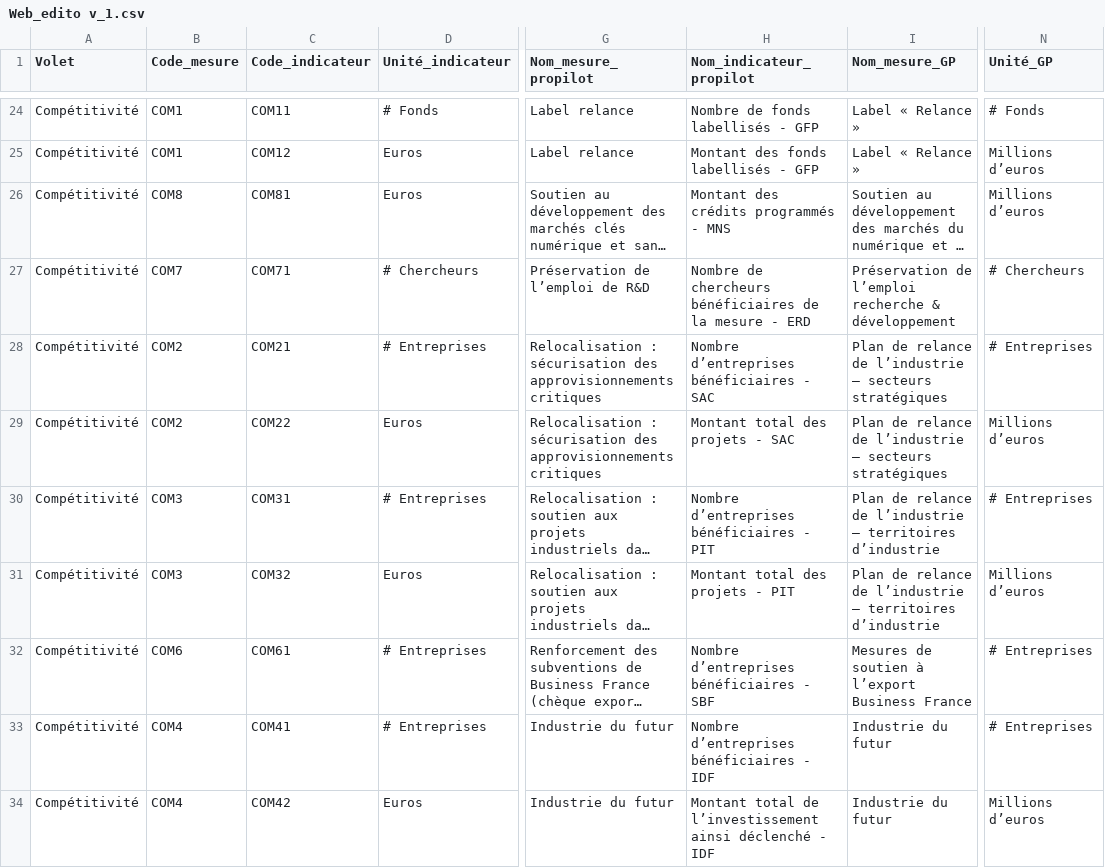
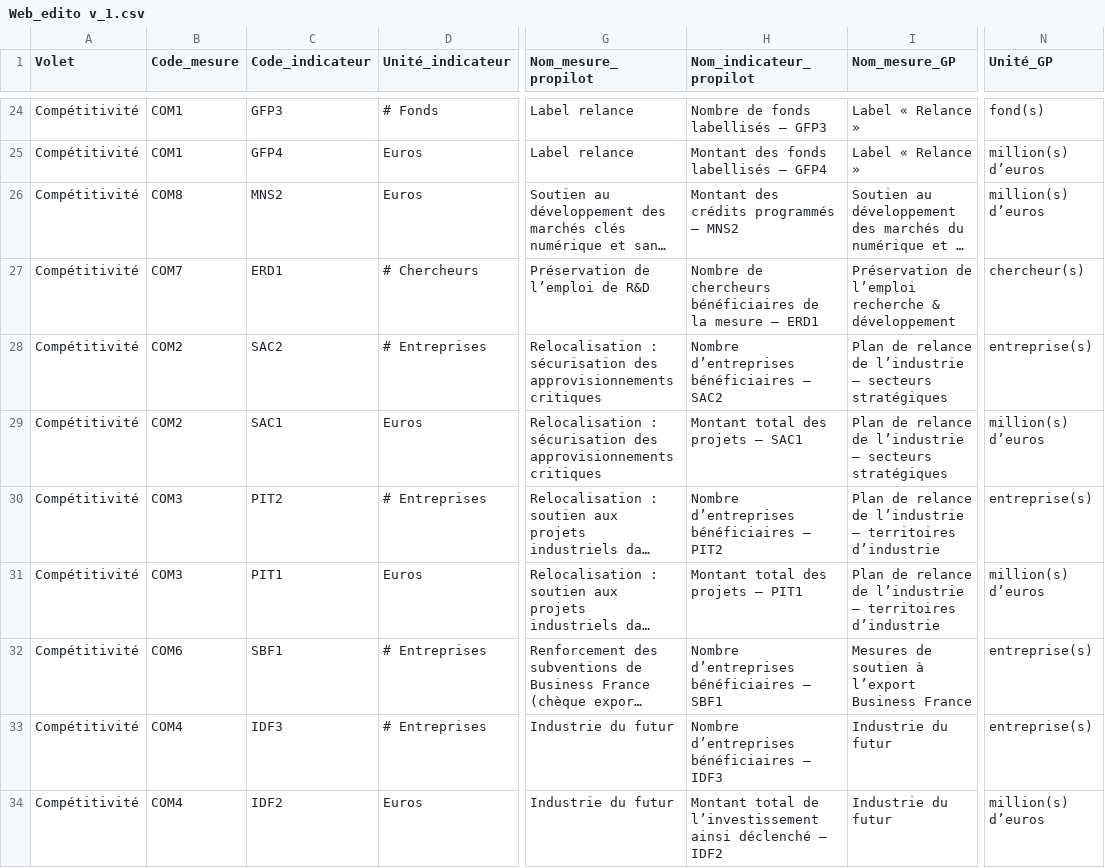
Before and after one commit to 139bercy/dashboard_widgets, a CSV file: dashboard-configuration/Web_edito v_1.csv, drawn as a sheet; only a part is shown, gaps mark what is left out; long unchanged cells end in …; the diff covers the shown part only; the diff names each change by its address in the sheet, - before the commit and + after, or states it on an @@ line.

```diff
--- a/dashboard-configuration/Web_edito v_1.csv
+++ b/dashboard-configuration/Web_edito v_1.csv
-C24 (Code_indicateur): COM11
+C24 (Code_indicateur): GFP3
-H24 (Nom_indicateur_propilot): Nombre de fonds labellisés - GFP
+H24 (Nom_indicateur_propilot): Nombre de fonds labellisés – GFP3
-N24 (Unité_GP): # Fonds
+N24 (Unité_GP): fond(s)
-C25 (Code_indicateur): COM12
+C25 (Code_indicateur): GFP4
-H25 (Nom_indicateur_propilot): Montant des fonds labellisés - GFP
+H25 (Nom_indicateur_propilot): Montant des fonds labellisés – GFP4
-N25:N26 (Unité_GP): Millions d’euros
+N25:N26 (Unité_GP): million(s) d’euros
-C26 (Code_indicateur): COM81
+C26 (Code_indicateur): MNS2
-H26 (Nom_indicateur_propilot): Montant des crédits programmés - MNS
+H26 (Nom_indicateur_propilot): Montant des crédits programmés – MNS2
-C27 (Code_indicateur): COM71
+C27 (Code_indicateur): ERD1
-H27 (Nom_indicateur_propilot): …la mesure - ERD
+H27 (Nom_indicateur_propilot): …la mesure – ERD1
-N27 (Unité_GP): # Chercheurs
+N27 (Unité_GP): chercheur(s)
-C28 (Code_indicateur): COM21
+C28 (Code_indicateur): SAC2
-H28 (Nom_indicateur_propilot): Nombre d’entreprises bénéficiaires - SAC
+H28 (Nom_indicateur_propilot): Nombre d’entreprises bénéficiaires – SAC2
-N28 (Unité_GP): # Entreprises
+N28 (Unité_GP): entreprise(s)
-C29 (Code_indicateur): COM22
+C29 (Code_indicateur): SAC1
-H29 (Nom_indicateur_propilot): Montant total des projets - SAC
+H29 (Nom_indicateur_propilot): Montant total des projets – SAC1
-N29 (Unité_GP): Millions d’euros
+N29 (Unité_GP): million(s) d’euros
-C30 (Code_indicateur): COM31
+C30 (Code_indicateur): PIT2
-H30 (Nom_indicateur_propilot): Nombre d’entreprises bénéficiaires - PIT
+H30 (Nom_indicateur_propilot): Nombre d’entreprises bénéficiaires – PIT2
-N30 (Unité_GP): # Entreprises
+N30 (Unité_GP): entreprise(s)
-C31 (Code_indicateur): COM32
+C31 (Code_indicateur): PIT1
-H31 (Nom_indicateur_propilot): Montant total des projets - PIT
+H31 (Nom_indicateur_propilot): Montant total des projets – PIT1
-N31 (Unité_GP): Millions d’euros
+N31 (Unité_GP): million(s) d’euros
-C32 (Code_indicateur): COM61
+C32 (Code_indicateur): SBF1
-H32 (Nom_indicateur_propilot): Nombre d’entreprises bénéficiaires - SBF
+H32 (Nom_indicateur_propilot): Nombre d’entreprises bénéficiaires – SBF1
-N32:N33 (Unité_GP): # Entreprises
+N32:N33 (Unité_GP): entreprise(s)
-C33 (Code_indicateur): COM41
+C33 (Code_indicateur): IDF3
-H33 (Nom_indicateur_propilot): Nombre d’entreprises bénéficiaires - IDF
+H33 (Nom_indicateur_propilot): Nombre d’entreprises bénéficiaires – IDF3
-C34 (Code_indicateur): COM42
+C34 (Code_indicateur): IDF2
-H34 (Nom_indicateur_propilot): …ainsi déclenché - IDF
+H34 (Nom_indicateur_propilot): …ainsi déclenché – IDF2
-N34 (Unité_GP): Millions d’euros
+N34 (Unité_GP): million(s) d’euros
```
Also changed, not shown: 1 added row, 1 removed row and 79 edited cells elsewhere in this file, 5 other files.
